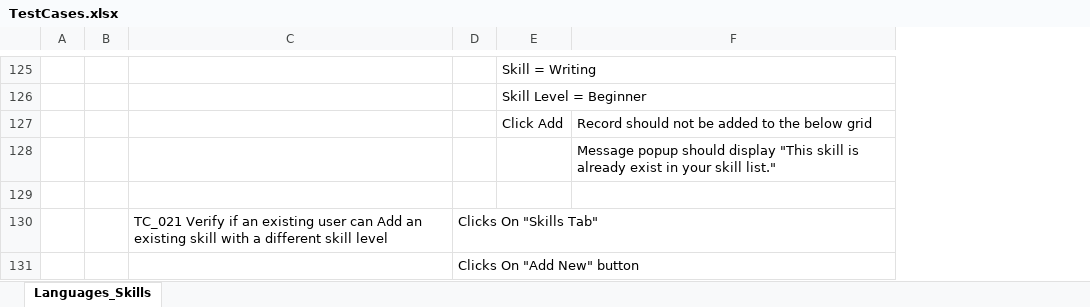
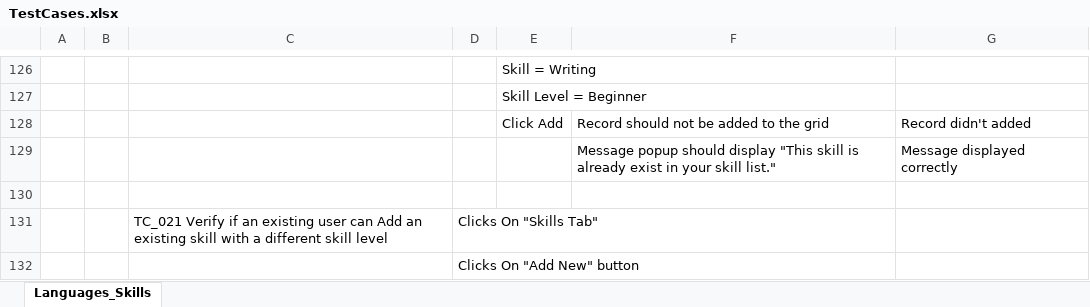
Before and after one commit to sriyangi/MVPInternship, an Excel workbook: TestCases.xlsx, sheet Languages_Skills, drawn as a sheet; only a part is shown, gaps mark what is left out; values as stored, in another font and other column widths than the file's, no borders; addresses are those after the commit; the diff covers the shown part only; the diff names each change by its address in the sheet, - before the commit and + after, or states it on an @@ line.

```diff
--- a/TestCases.xlsx (sheet Languages_Skills)
+++ b/TestCases.xlsx (sheet Languages_Skills)
+column G, rows 128-129: Record didn't added | Message displayed correctly
-F128: Record should not be added to the below grid
+F128: Record should not be added to the grid
```
Also changed, not shown: 15 added rows elsewhere in this sheet.
